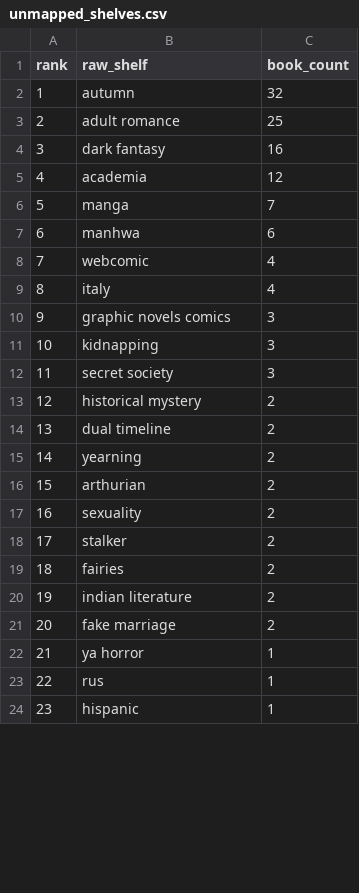
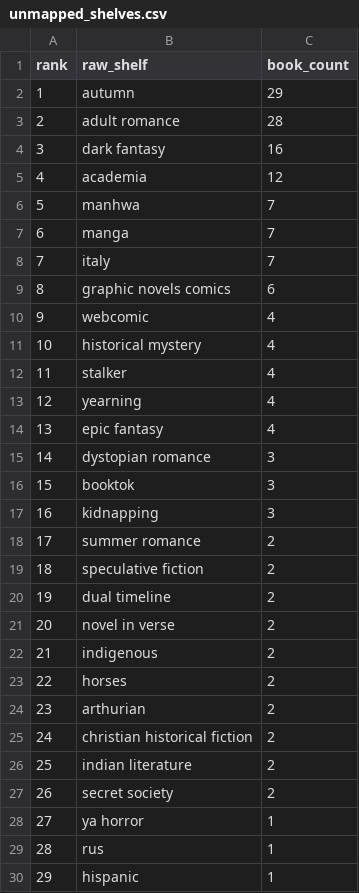
Before and after one commit to mariah32p/threnne-analytics, a CSV file: data/exports/unmapped_shelves.csv, drawn as a sheet; only a part is shown; removed rows and columns are numbered as before the commit, all else as after; the diff covers the shown part only; the diff names each change by its address in the sheet, - before the commit and + after, or states it on an @@ line.

```diff
--- a/data/exports/unmapped_shelves.csv
+++ b/data/exports/unmapped_shelves.csv
-C2 (book_count): 32
+C2 (book_count): 29
-C3 (book_count): 25
+C3 (book_count): 28
+row 6: 5 | manhwa | 7
@@ column A (rank) renumbered between rows 7 and 62 @@
+row 8: 7 | italy | 7
-B9 (raw_shelf): manhwa
+B9 (raw_shelf): graphic novels comics
+row 11: 10 | historical mystery | 4
-B12 (raw_shelf): italy
+B12 (raw_shelf): stalker
+row 13: 12 | yearning | 4
+row 14: 13 | epic fantasy | 4
-B15 (raw_shelf): graphic novels comics
+B15 (raw_shelf): dystopian romance
+row 16: 15 | booktok | 3
-row 12: 11 | secret society | 3
+row 18: 17 | summer romance | 2
-B19 (raw_shelf): historical mystery
+B19 (raw_shelf): speculative fiction
+row 21: 20 | novel in verse | 2
-B22 (raw_shelf): yearning
+B22 (raw_shelf): indigenous
+row 23: 22 | horses | 2
-row 17: 16 | sexuality | 2
-row 18: 17 | stalker | 2
-B25 (raw_shelf): fairies
+B25 (raw_shelf): christian historical fiction
-B27 (raw_shelf): fake marriage
+B27 (raw_shelf): secret society
```
Also changed, not shown: 15 added rows, 7 removed rows, 1 moved row and 5 edited cells elsewhere in this file, data/exports/forecast_report.csv, data/exports/forecast_stacks_report.csv, 4 other files.
